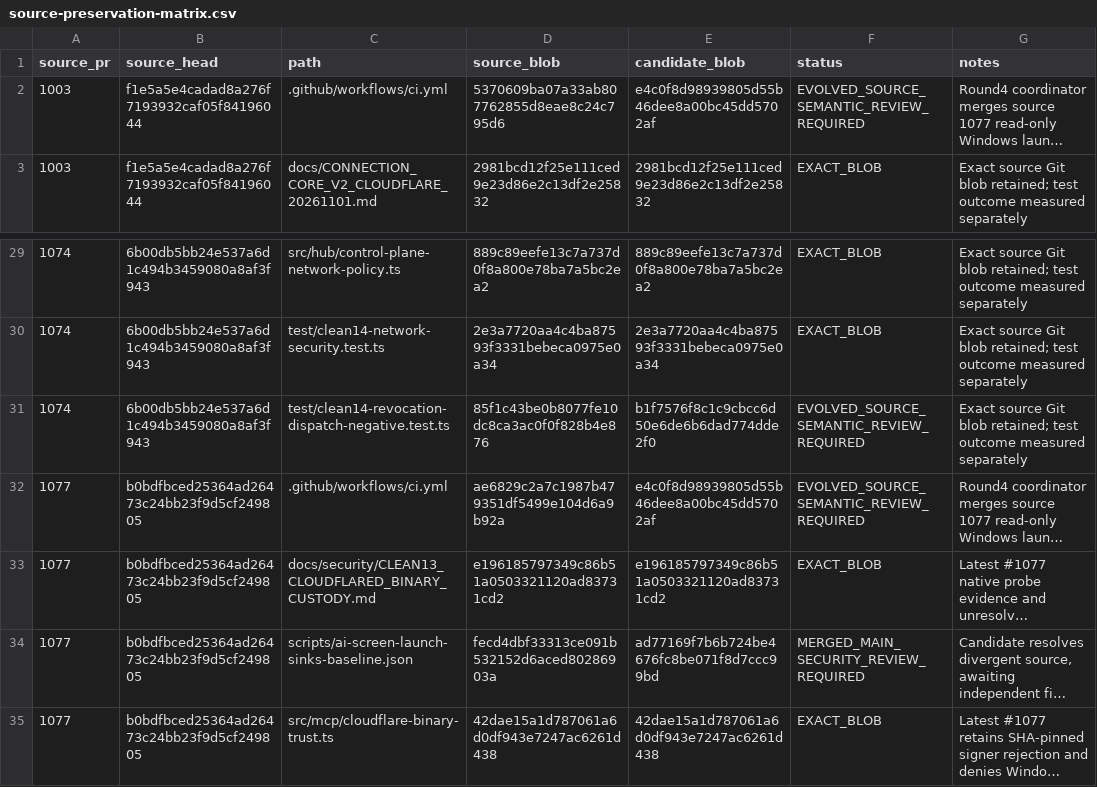
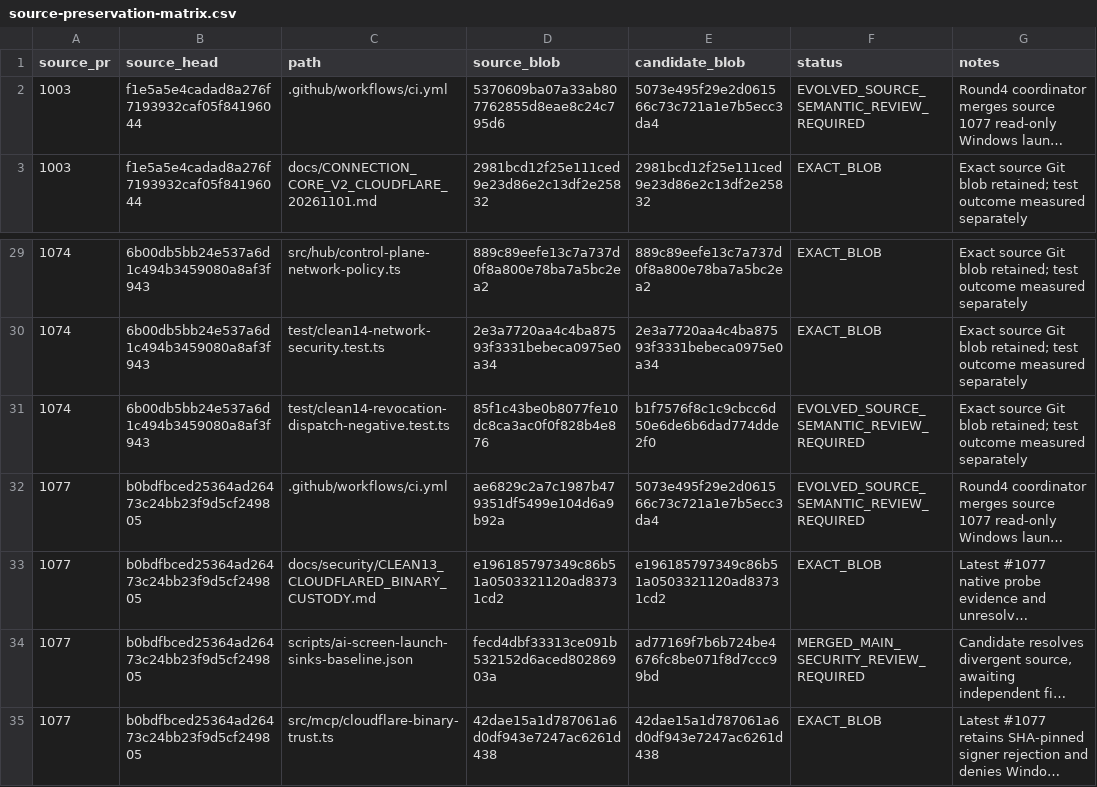
Before and after one commit to Naveax/Nexowire, a CSV file: docs/connection-v2/source-preservation-matrix.csv, drawn as a sheet; only a part is shown, gaps mark what is left out; long unchanged cells end in …; the diff names each change by its address in the sheet, - before the commit and + after, or states it on an @@ line.

```diff
--- a/docs/connection-v2/source-preservation-matrix.csv
+++ b/docs/connection-v2/source-preservation-matrix.csv
-E2 (candidate_blob): e4c0f8d98939805d55b46dee8a00bc45dd5702af
+E2 (candidate_blob): 5073e495f29e2d061566c73c721a1e7b5ecc3da4
-E32 (candidate_blob): e4c0f8d98939805d55b46dee8a00bc45dd5702af
+E32 (candidate_blob): 5073e495f29e2d061566c73c721a1e7b5ecc3da4
```
Also changed, not shown: docs/coord/AI05_CORE_CONNECTION_V2_PRESERVATION.csv, docs/coord/AI05_ROUND2_SOURCE_PRESERVATION.csv, 3 other files.
